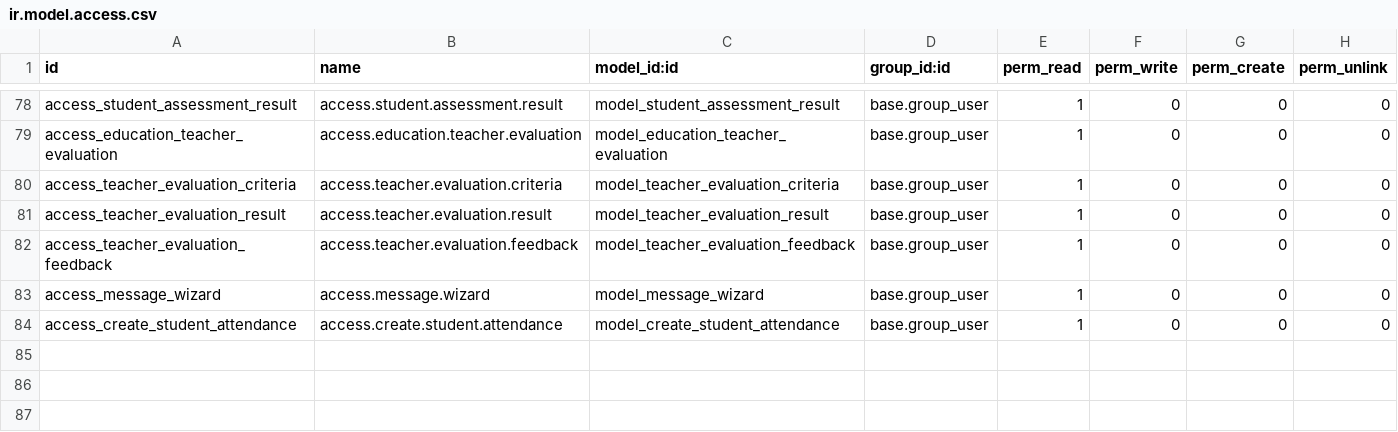
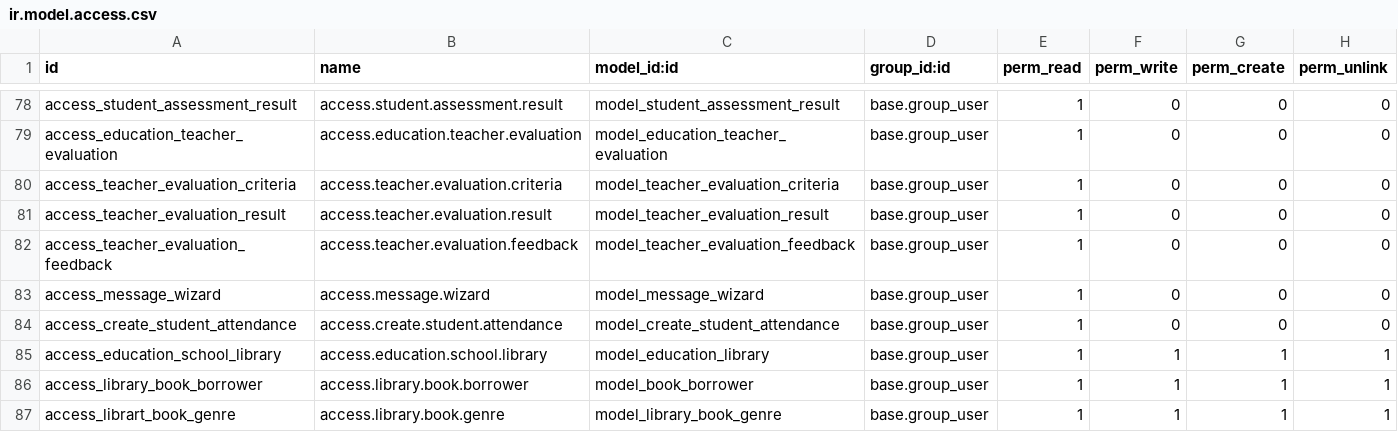
Before and after one commit to Ridho024/Odoo, a CSV file: custom_addons/education/education_management/security/ir.model.access.csv, drawn as a sheet; only a part is shown, gaps mark what is left out; the diff names each change by its address in the sheet, - before the commit and + after, or states it on an @@ line.

Commit message:
feat: Add model and view school facility library.

```diff
--- a/custom_addons/education/education_management/security/ir.model.access.csv
+++ b/custom_addons/education/education_management/security/ir.model.access.csv
+row 85: access_education_school_library | access.education.school.library | model_education_library | base.group_user | 1 | 1 | 1 | 1
+row 86: access_library_book_borrower | access.library.book.borrower | model_book_borrower | base.group_user | 1 | 1 | 1 | 1
+row 87: access_librart_book_genre | access.library.book.genre | model_library_book_genre | base.group_user | 1 | 1 | 1 | 1
```
Also changed, not shown: 8 other files.
